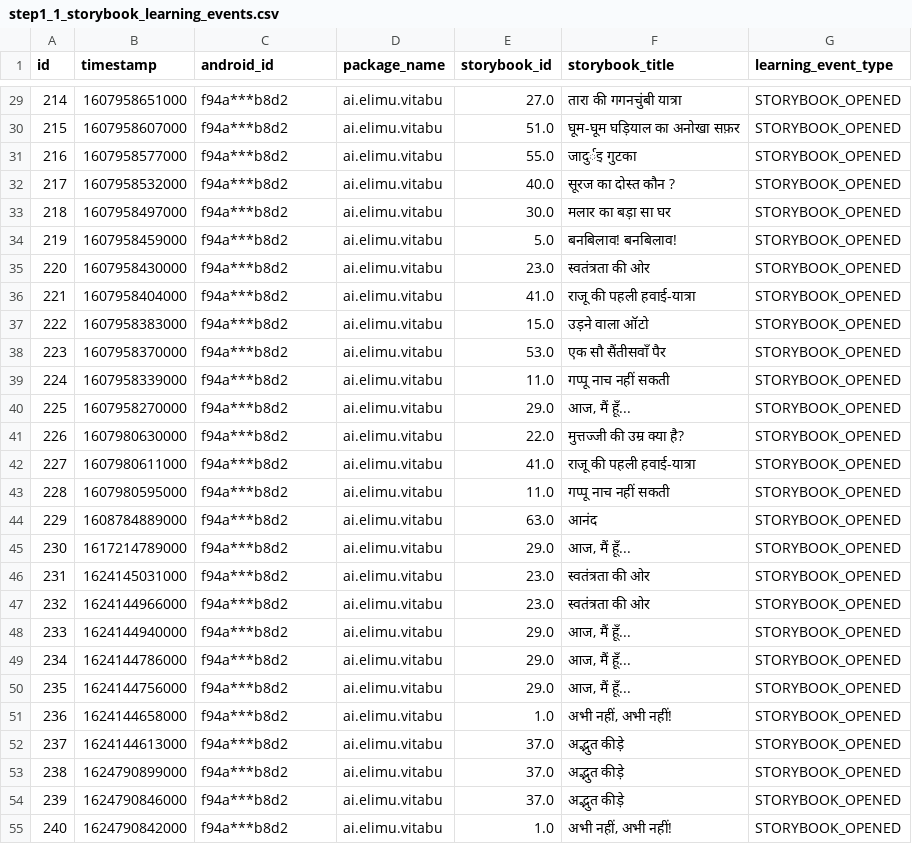
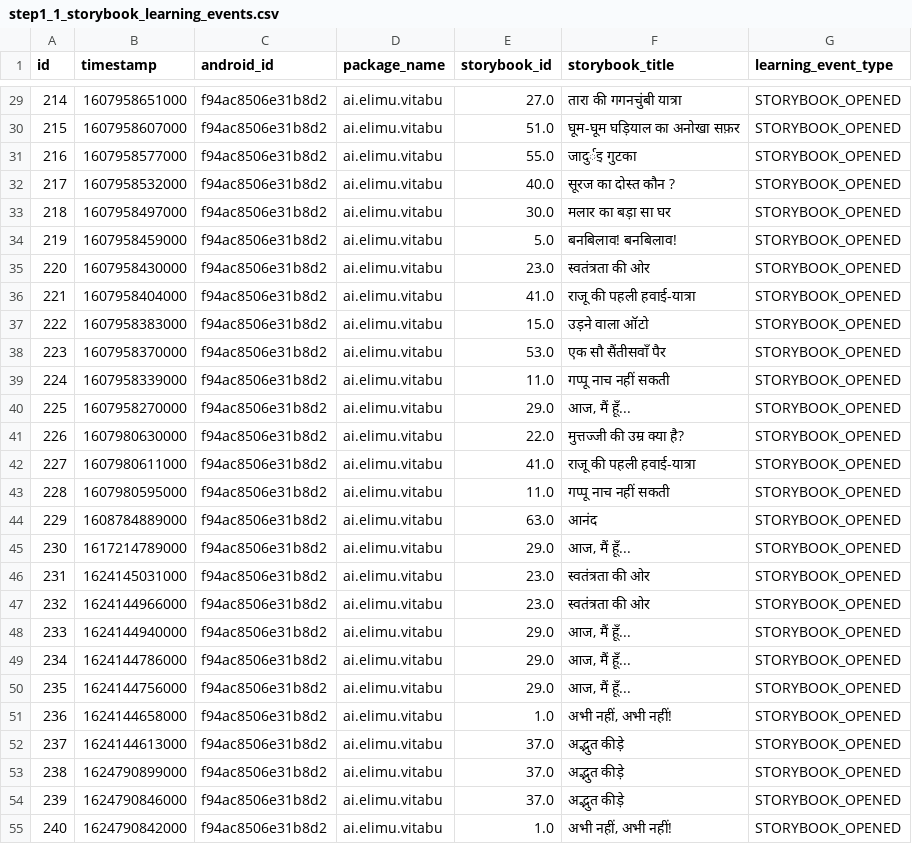
Before and after one commit to elimu-ai/ml-storybook-recommender, a CSV file: step1_prepare/step1_1_storybook_learning_events.csv, drawn as a sheet; only a part is shown, gaps mark what is left out; the diff covers the shown part only.

```diff
--- a/step1_prepare/step1_1_storybook_learning_events.csv
+++ b/step1_prepare/step1_1_storybook_learning_events.csv
@@ -29,27 +29,27 @@ id,timestamp,android_id,package_name,storybook_id,storybook_title,learning_event
-214,1607958651000,f94a***b8d2,ai.elimu.vitabu,27.0,तारा की गगनचुंबी यात्रा,STORYBOOK_OPENED
-215,1607958607000,f94a***b8d2,ai.elimu.vitabu,51.0,घूम-घूम घड़ियाल का अनोखा सफ़र,STORYBOOK_OPENED
-216,1607958577000,f94a***b8d2,ai.elimu.vitabu,55.0,जादुर्इ गुटका,STORYBOOK_OPENED
-217,1607958532000,f94a***b8d2,ai.elimu.vitabu,40.0,सूरज का दोस्त कौन ?,STORYBOOK_OPENED
-218,1607958497000,f94a***b8d2,ai.elimu.vitabu,30.0,मलार का बड़ा सा घर,STORYBOOK_OPENED
-219,1607958459000,f94a***b8d2,ai.elimu.vitabu,5.0,बनबिलाव! बनबिलाव!,STORYBOOK_OPENED
-220,1607958430000,f94a***b8d2,ai.elimu.vitabu,23.0,स्वतंत्रता की ओर,STORYBOOK_OPENED
-221,1607958404000,f94a***b8d2,ai.elimu.vitabu,41.0,राजू की पहली हवाई-यात्रा,STORYBOOK_OPENED
-222,1607958383000,f94a***b8d2,ai.elimu.vitabu,15.0,उड़ने वाला ऑटो,STORYBOOK_OPENED
-223,1607958370000,f94a***b8d2,ai.elimu.vitabu,53.0,एक सौ सैंतीसवाँ पैर,STORYBOOK_OPENED
-224,1607958339000,f94a***b8d2,ai.elimu.vitabu,11.0,गप्पू नाच नहीं सकती,STORYBOOK_OPENED
-225,1607958270000,f94a***b8d2,ai.elimu.vitabu,29.0,"आज, मैं हूँ...",STORYBOOK_OPENED
-226,1607980630000,f94a***b8d2,ai.elimu.vitabu,22.0,मुत्तज्जी की उम्र क्या है?,STORYBOOK_OPENED
-227,1607980611000,f94a***b8d2,ai.elimu.vitabu,41.0,राजू की पहली हवाई-यात्रा,STORYBOOK_OPENED
-228,1607980595000,f94a***b8d2,ai.elimu.vitabu,11.0,गप्पू नाच नहीं सकती,STORYBOOK_OPENED
-229,1608784889000,f94a***b8d2,ai.elimu.vitabu,63.0,आनंद,STORYBOOK_OPENED
-230,1617214789000,f94a***b8d2,ai.elimu.vitabu,29.0,"आज, मैं हूँ...",STORYBOOK_OPENED
-231,1624145031000,f94a***b8d2,ai.elimu.vitabu,23.0,स्वतंत्रता की ओर,STORYBOOK_OPENED
-232,1624144966000,f94a***b8d2,ai.elimu.vitabu,23.0,स्वतंत्रता की ओर,STORYBOOK_OPENED
-233,1624144940000,f94a***b8d2,ai.elimu.vitabu,29.0,"आज, मैं हूँ...",STORYBOOK_OPENED
-234,1624144786000,f94a***b8d2,ai.elimu.vitabu,29.0,"आज, मैं हूँ...",STORYBOOK_OPENED
-235,1624144756000,f94a***b8d2,ai.elimu.vitabu,29.0,"आज, मैं हूँ...",STORYBOOK_OPENED
-236,1624144658000,f94a***b8d2,ai.elimu.vitabu,1.0,"अभी नहीं, अभी नहीं!",STORYBOOK_OPENED
-237,1624144613000,f94a***b8d2,ai.elimu.vitabu,37.0,अद्भुत कीड़े,STORYBOOK_OPENED
-238,1624790899000,f94a***b8d2,ai.elimu.vitabu,37.0,अद्भुत कीड़े,STORYBOOK_OPENED
-239,1624790846000,f94a***b8d2,ai.elimu.vitabu,37.0,अद्भुत कीड़े,STORYBOOK_OPENED
-240,1624790842000,f94a***b8d2,ai.elimu.vitabu,1.0,"अभी नहीं, अभी नहीं!",STORYBOOK_OPENED
+214,1607958651000,f94ac8506e31b8d2,ai.elimu.vitabu,27.0,तारा की गगनचुंबी यात्रा,STORYBOOK_OPENED
+215,1607958607000,f94ac8506e31b8d2,ai.elimu.vitabu,51.0,घूम-घूम घड़ियाल का अनोखा सफ़र,STORYBOOK_OPENED
+216,1607958577000,f94ac8506e31b8d2,ai.elimu.vitabu,55.0,जादुर्इ गुटका,STORYBOOK_OPENED
+217,1607958532000,f94ac8506e31b8d2,ai.elimu.vitabu,40.0,सूरज का दोस्त कौन ?,STORYBOOK_OPENED
+218,1607958497000,f94ac8506e31b8d2,ai.elimu.vitabu,30.0,मलार का बड़ा सा घर,STORYBOOK_OPENED
+219,1607958459000,f94ac8506e31b8d2,ai.elimu.vitabu,5.0,बनबिलाव! बनबिलाव!,STORYBOOK_OPENED
+220,1607958430000,f94ac8506e31b8d2,ai.elimu.vitabu,23.0,स्वतंत्रता की ओर,STORYBOOK_OPENED
+221,1607958404000,f94ac8506e31b8d2,ai.elimu.vitabu,41.0,राजू की पहली हवाई-यात्रा,STORYBOOK_OPENED
+222,1607958383000,f94ac8506e31b8d2,ai.elimu.vitabu,15.0,उड़ने वाला ऑटो,STORYBOOK_OPENED
+223,1607958370000,f94ac8506e31b8d2,ai.elimu.vitabu,53.0,एक सौ सैंतीसवाँ पैर,STORYBOOK_OPENED
+224,1607958339000,f94ac8506e31b8d2,ai.elimu.vitabu,11.0,गप्पू नाच नहीं सकती,STORYBOOK_OPENED
+225,1607958270000,f94ac8506e31b8d2,ai.elimu.vitabu,29.0,"आज, मैं हूँ...",STORYBOOK_OPENED
+226,1607980630000,f94ac8506e31b8d2,ai.elimu.vitabu,22.0,मुत्तज्जी की उम्र क्या है?,STORYBOOK_OPENED
+227,1607980611000,f94ac8506e31b8d2,ai.elimu.vitabu,41.0,राजू की पहली हवाई-यात्रा,STORYBOOK_OPENED
+228,1607980595000,f94ac8506e31b8d2,ai.elimu.vitabu,11.0,गप्पू नाच नहीं सकती,STORYBOOK_OPENED
+229,1608784889000,f94ac8506e31b8d2,ai.elimu.vitabu,63.0,आनंद,STORYBOOK_OPENED
+230,1617214789000,f94ac8506e31b8d2,ai.elimu.vitabu,29.0,"आज, मैं हूँ...",STORYBOOK_OPENED
+231,1624145031000,f94ac8506e31b8d2,ai.elimu.vitabu,23.0,स्वतंत्रता की ओर,STORYBOOK_OPENED
+232,1624144966000,f94ac8506e31b8d2,ai.elimu.vitabu,23.0,स्वतंत्रता की ओर,STORYBOOK_OPENED
+233,1624144940000,f94ac8506e31b8d2,ai.elimu.vitabu,29.0,"आज, मैं हूँ...",STORYBOOK_OPENED
+234,1624144786000,f94ac8506e31b8d2,ai.elimu.vitabu,29.0,"आज, मैं हूँ...",STORYBOOK_OPENED
+235,1624144756000,f94ac8506e31b8d2,ai.elimu.vitabu,29.0,"आज, मैं हूँ...",STORYBOOK_OPENED
+236,1624144658000,f94ac8506e31b8d2,ai.elimu.vitabu,1.0,"अभी नहीं, अभी नहीं!",STORYBOOK_OPENED
+237,1624144613000,f94ac8506e31b8d2,ai.elimu.vitabu,37.0,अद्भुत कीड़े,STORYBOOK_OPENED
+238,1624790899000,f94ac8506e31b8d2,ai.elimu.vitabu,37.0,अद्भुत कीड़े,STORYBOOK_OPENED
+239,1624790846000,f94ac8506e31b8d2,ai.elimu.vitabu,37.0,अद्भुत कीड़े,STORYBOOK_OPENED
+240,1624790842000,f94ac8506e31b8d2,ai.elimu.vitabu,1.0,"अभी नहीं, अभी नहीं!",STORYBOOK_OPENED
```
Also changed, not shown: 41 edited cells elsewhere in this file.
